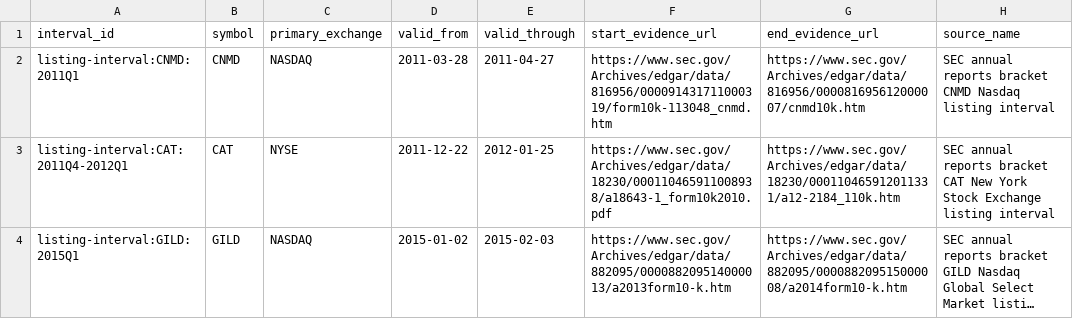
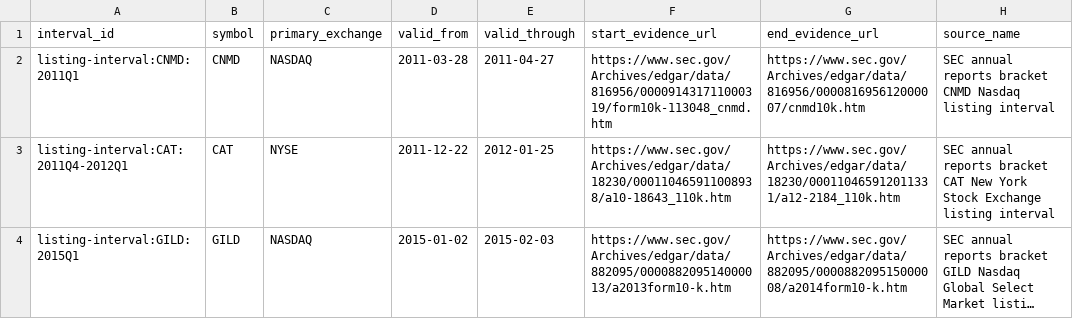
Before and after one commit to P00NSMASHER/github-value-hunt-ledger, a CSV file: historical_mnpi/real_corpus/listing_intervals.csv, drawn as a sheet; only a part is shown; long unchanged cells end in …; the diff names each change by its address in the sheet, - before the commit and + after, or states it on an @@ line.

Commit message:
MNPI G2 batch 1: normalize verified SEC interval evidence

```diff
--- a/historical_mnpi/real_corpus/listing_intervals.csv
+++ b/historical_mnpi/real_corpus/listing_intervals.csv
-F3 (start_evidence_url): https://www.sec.gov/Archives/edgar/data/18230/000110465911008938/a18643-1_form10k2010.pdf
+F3 (start_evidence_url): https://www.sec.gov/Archives/edgar/data/18230/000110465911008938/a10-18643_110k.htm
```
